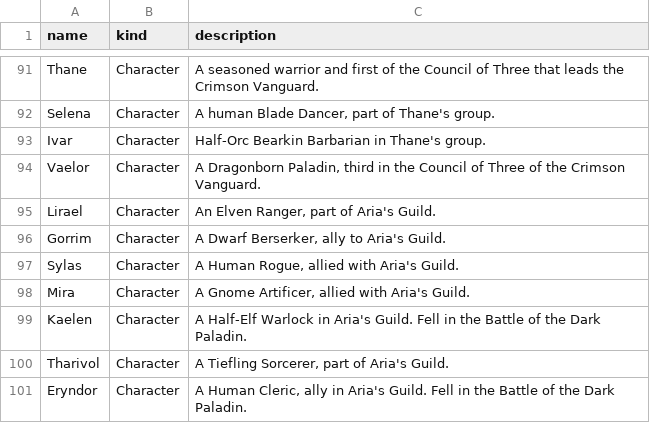
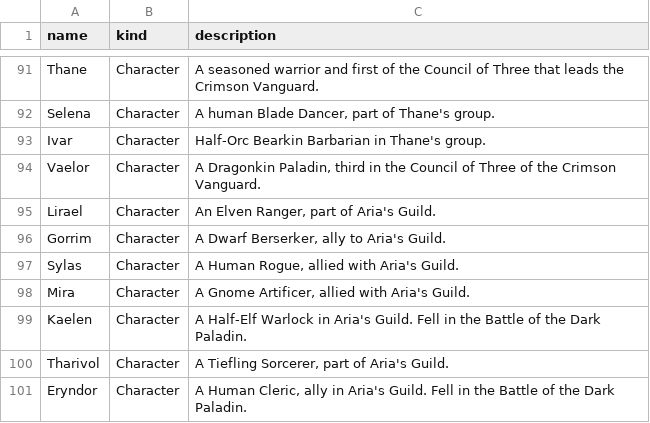
Before and after one commit to Vandivier/arias-tale-rpg, a CSV file: docs/src/components/encyclopedia.csv, drawn as a sheet; only a part is shown, gaps mark what is left out.

Commit message:
docs: mist and mirrors
no dragonborn

```diff
--- a/docs/src/components/encyclopedia.csv
+++ b/docs/src/components/encyclopedia.csv
@@ -93,3 +93,3 @@ Selena,Character,"A human Blade Dancer, part of Thane's group."
 Ivar,Character,Half-Orc Bearkin Barbarian in Thane's group.
-Vaelor,Character,"A Dragonborn Paladin, third in the Council of Three of the Crimson Vanguard."
+Vaelor,Character,"A Dragonkin Paladin, third in the Council of Three of the Crimson Vanguard."
 Lirael,Character,"An Elven Ranger, part of Aria's Guild."
```
Also changed, not shown: 1 other file.
